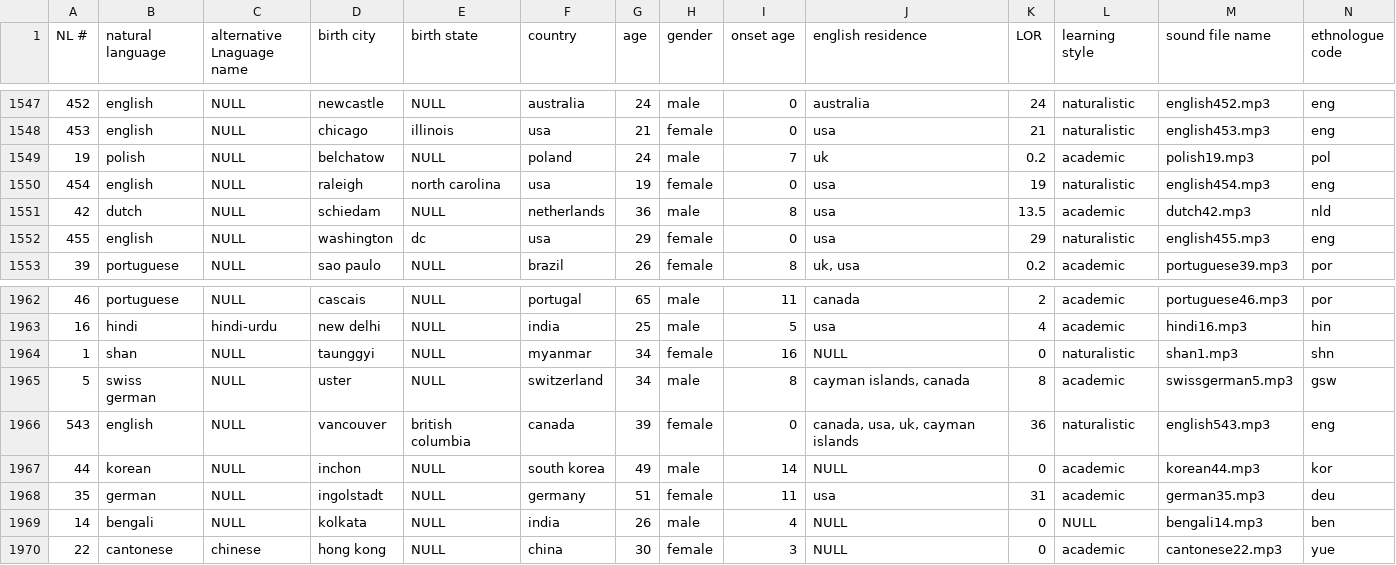
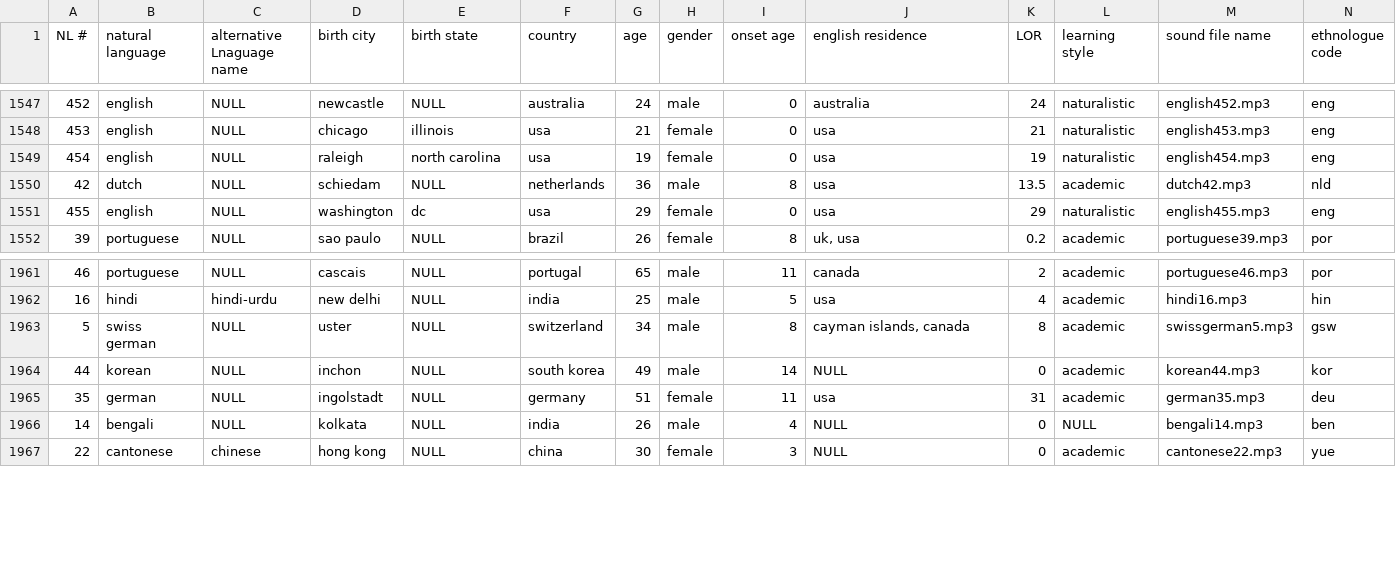
Before and after one commit to lukeWoodbury/SeniorDesignGroup3, a CSV file: speakers.csv, drawn as a sheet; only a part is shown, gaps mark what is left out; rows hold the shown columns only; the diff names each change by its address in the sheet, - before the commit and + after, or states it on an @@ line.

Commit message:
latest code
Data generator now supplies batches of specified size, instead of just batches of size 1.

```diff
--- a/speakers.csv
+++ b/speakers.csv
-row 1549: 19 | polish | NULL | belchatow | NULL | poland | 24 | male | 7 | uk | 0.2 | academic | polish19.mp3 | pol
-row 1964: 1 | shan | NULL | taunggyi | NULL | myanmar | 34 | female | 16 | NULL | 0 | naturalistic | shan1.mp3 | shn
-row 1966: 543 | english | NULL | vancouver | british columbia | canada | 39 | female | 0 | canada, usa, uk, cayman islands | 36 | naturalistic | english543.mp3 | eng
```
Also changed, not shown: 2 other files.
